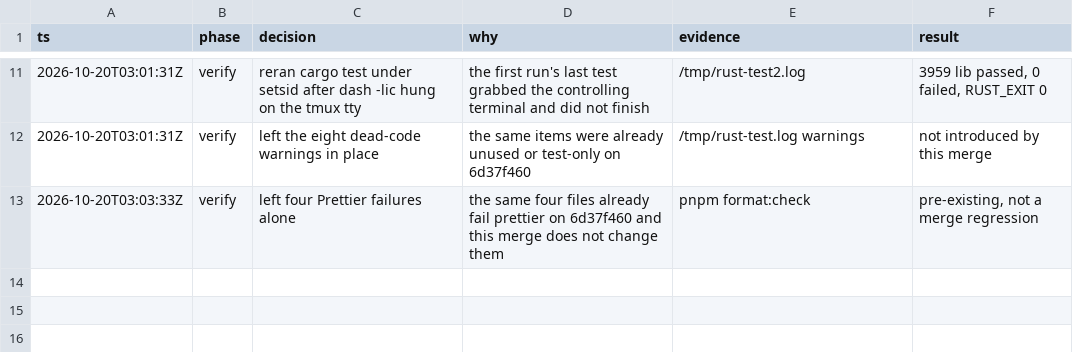
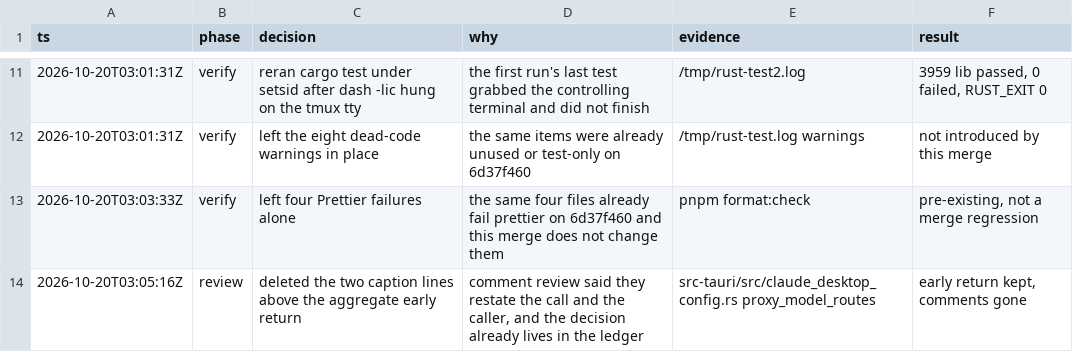
Before and after one commit to Chris-Xie369/cc-switch, a TSV file: docs/local-maintenance/upstream-sync-4.0.16-decisions.tsv, drawn as a sheet; only a part is shown, gaps mark what is left out.

```diff
--- a/docs/local-maintenance/upstream-sync-4.0.16-decisions.tsv
+++ b/docs/local-maintenance/upstream-sync-4.0.16-decisions.tsv
@@ -13 +13,2 @@ ts	phase	decision	why	evidence	result
 2026-10-20T03:03:33Z	verify	left four Prettier failures alone	the same four files already fail prettier on 6d37f460 and this merge does not change them	pnpm format:check	pre-existing, not a merge regression
+2026-10-20T03:05:16Z	review	deleted the two caption lines above the aggregate early return	comment review said they restate the call and the caller, and the decision already lives in the ledger	src-tauri/src/claude_desktop_config.rs proxy_model_routes	early return kept, comments gone
```
Also changed, not shown: 2 other files.
